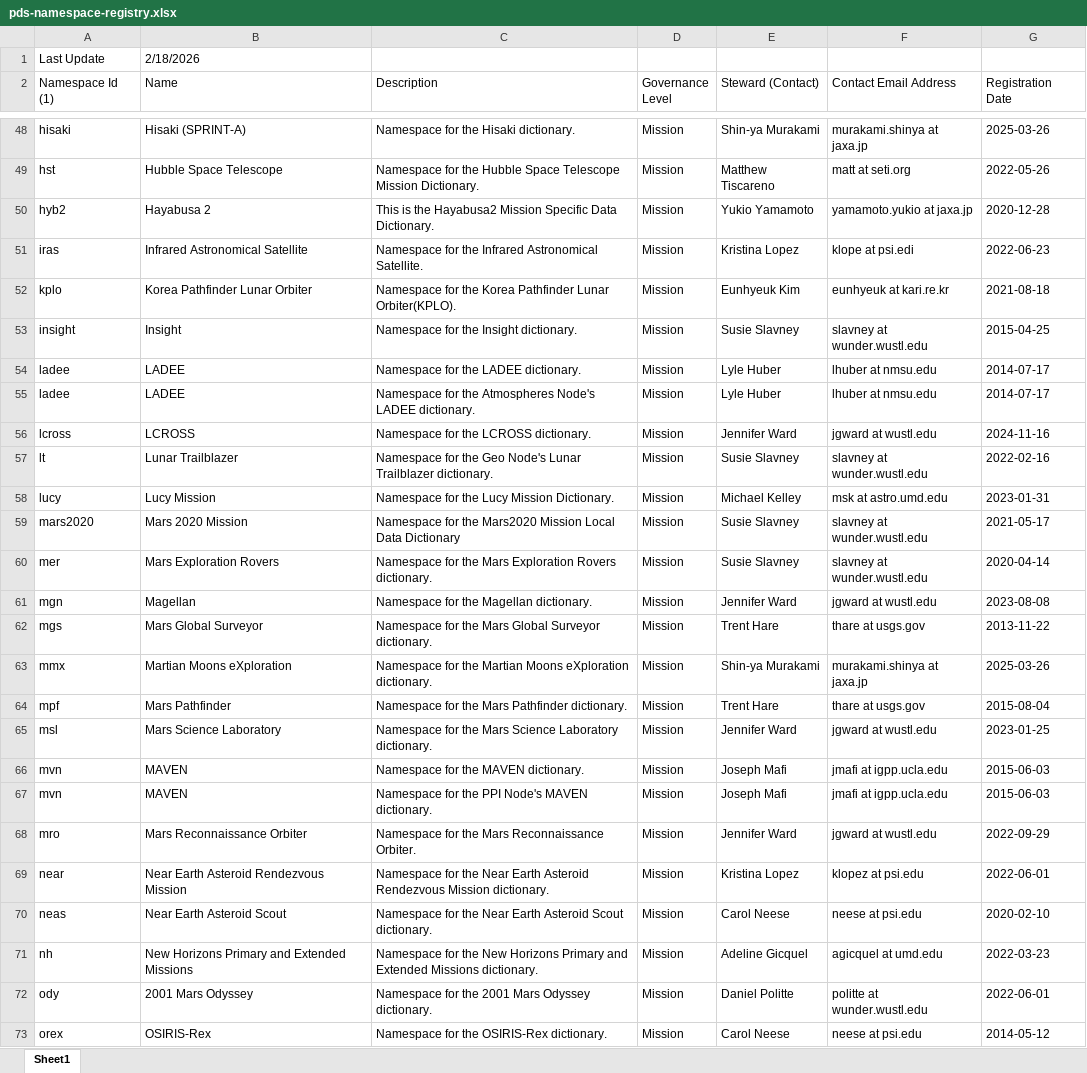
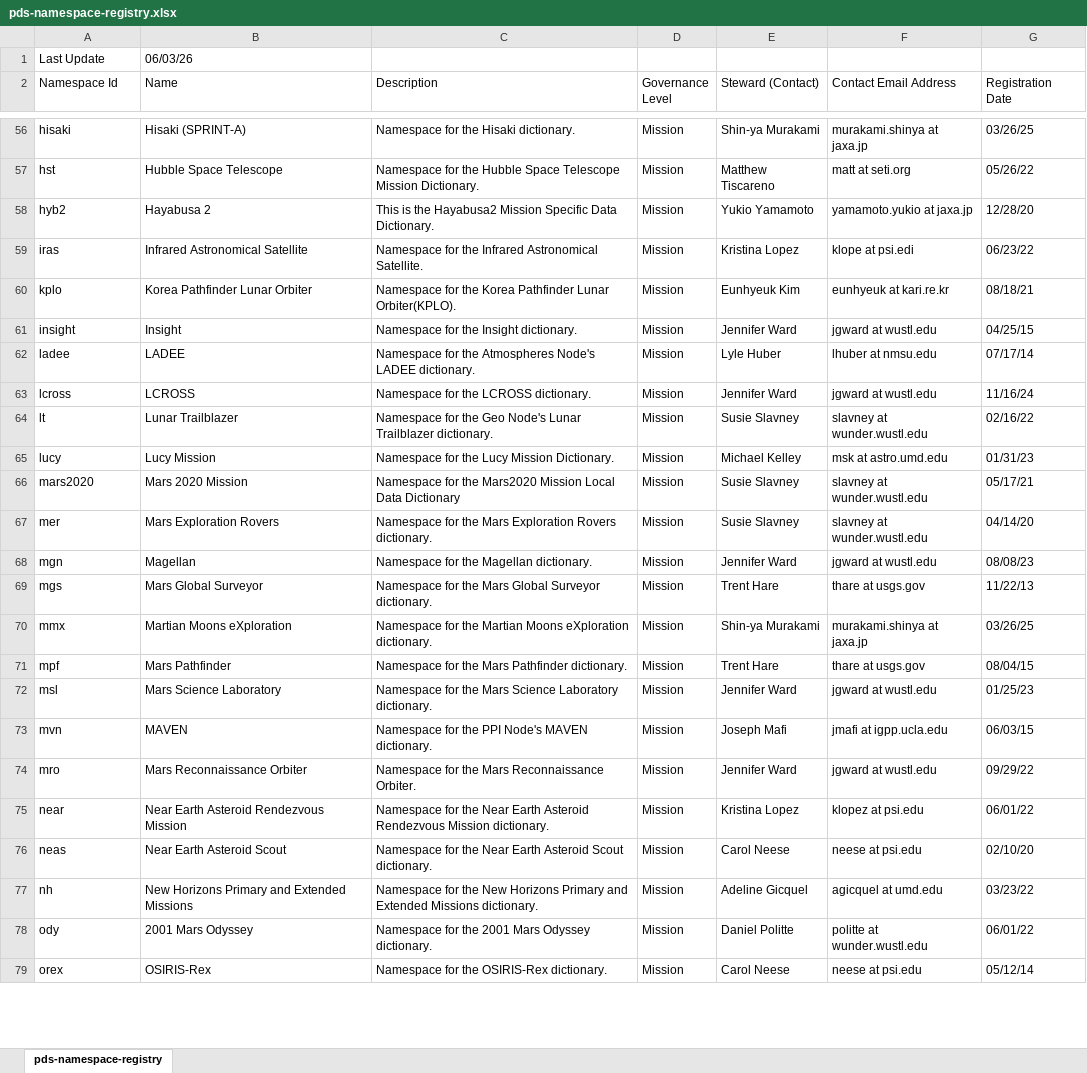
Before and after one commit to NASA-PDS/pds4-information-model, an Excel workbook: docs/namespace-registry/pds-namespace-registry.xlsx, sheet pds-namespace-registry, drawn as a sheet; only a part is shown, gaps mark what is left out; values as stored, in another font and other column widths than the file's, no cell formats; removed rows and columns are numbered as before the commit, all else as after; the diff covers the shown part only; the diff names each change by its address in the sheet, - before the commit and + after, or states it on an @@ line.

Commit message:
Reconciled namespace registry and config.properties files.

```diff
--- a/docs/namespace-registry/pds-namespace-registry.xlsx (sheet pds-namespace-registry)
+++ b/docs/namespace-registry/pds-namespace-registry.xlsx (sheet pds-namespace-registry)
-sheet tab: Sheet1
+sheet tab: pds-namespace-registry
-B1 (Name): 2/18/2026
+B1 (Name): 06/03/26
-A2: Namespace Id (1)
+A2: Namespace Id
-G56 (Registration Date): 2025-03-26
+G56 (Registration Date): 03/26/25
-G57 (Registration Date): 2022-05-26
+G57 (Registration Date): 05/26/22
-G58 (Registration Date): 2020-12-28
+G58 (Registration Date): 12/28/20
-G59 (Registration Date): 2022-06-23
+G59 (Registration Date): 06/23/22
-G60 (Registration Date): 2021-08-18
+G60 (Registration Date): 08/18/21
-E61 (Steward (Contact)): Susie Slavney
+E61 (Steward (Contact)): Jennifer Ward
-F61 (Contact Email Address): slavney at wunder.wustl.edu
+F61 (Contact Email Address): jgward at wustl.edu
-G61 (Registration Date): 2015-04-25
+G61 (Registration Date): 04/25/15
-row 54: ladee | LADEE | Namespace for the LADEE dictionary. | Mission | Lyle Huber | lhuber at nmsu.edu | 2014-07-17
-G62 (Registration Date): 2014-07-17
+G62 (Registration Date): 07/17/14
-G63 (Registration Date): 2024-11-16
+G63 (Registration Date): 11/16/24
-G64 (Registration Date): 2022-02-16
+G64 (Registration Date): 02/16/22
-G65 (Registration Date): 2023-01-31
+G65 (Registration Date): 01/31/23
-G66 (Registration Date): 2021-05-17
+G66 (Registration Date): 05/17/21
-G67 (Registration Date): 2020-04-14
+G67 (Registration Date): 04/14/20
-G68 (Registration Date): 2023-08-08
+G68 (Registration Date): 08/08/23
-G69 (Registration Date): 2013-11-22
+G69 (Registration Date): 11/22/13
-G70 (Registration Date): 2025-03-26
+G70 (Registration Date): 03/26/25
-G71 (Registration Date): 2015-08-04
+G71 (Registration Date): 08/04/15
-G72 (Registration Date): 2023-01-25
+G72 (Registration Date): 01/25/23
-row 66: mvn | MAVEN | Namespace for the MAVEN dictionary. | Mission | Joseph Mafi | jmafi at igpp.ucla.edu | 2015-06-03
-G73 (Registration Date): 2015-06-03
+G73 (Registration Date): 06/03/15
-G74 (Registration Date): 2022-09-29
+G74 (Registration Date): 09/29/22
-G75 (Registration Date): 2022-06-01
+G75 (Registration Date): 06/01/22
-G76 (Registration Date): 2020-02-10
+G76 (Registration Date): 02/10/20
-G77 (Registration Date): 2022-03-23
+G77 (Registration Date): 03/23/22
-G78 (Registration Date): 2022-06-01
+G78 (Registration Date): 06/01/22
-G79 (Registration Date): 2014-05-12
+G79 (Registration Date): 05/12/14
```
Also changed, not shown: 8 added rows, 14 removed rows and 114 edited cells elsewhere in this sheet, cell formats, 3 other files.
